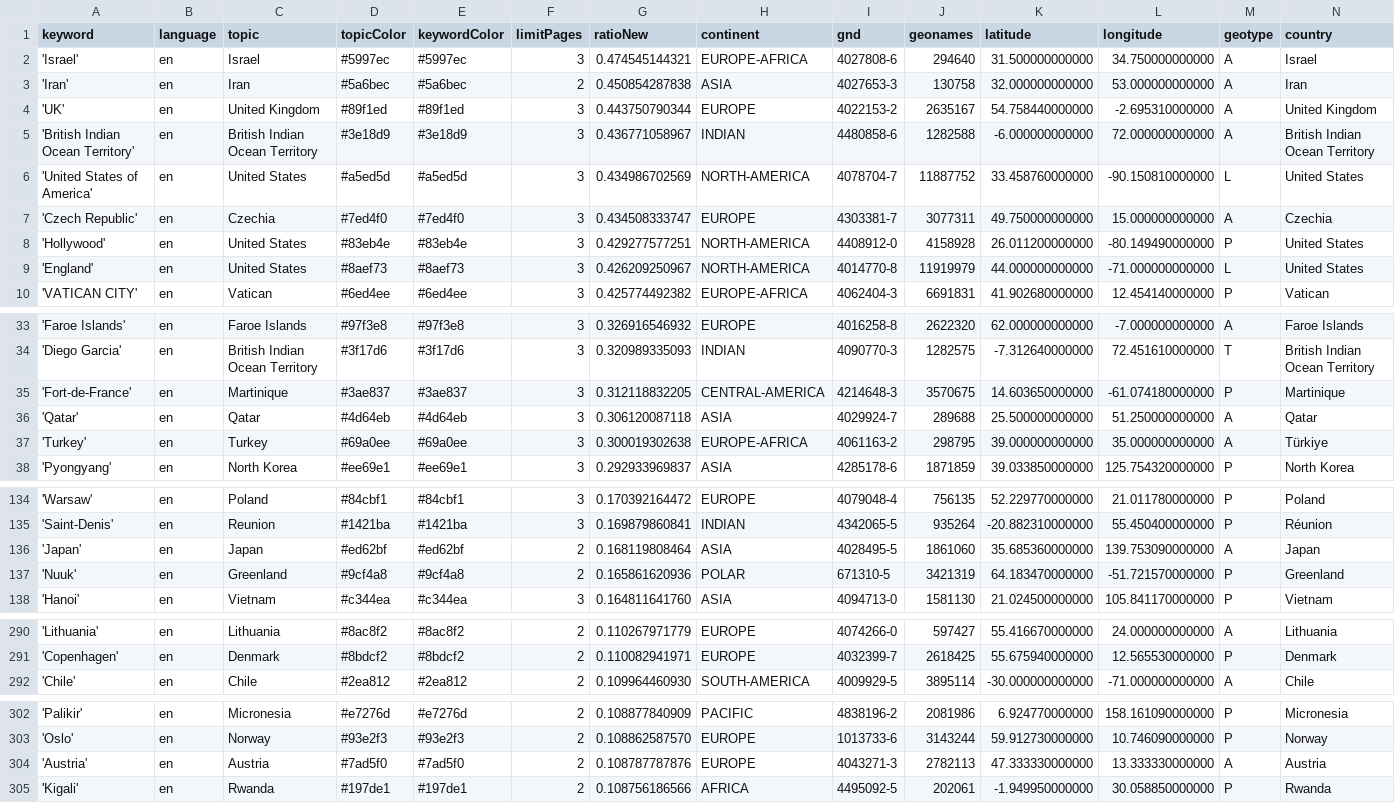
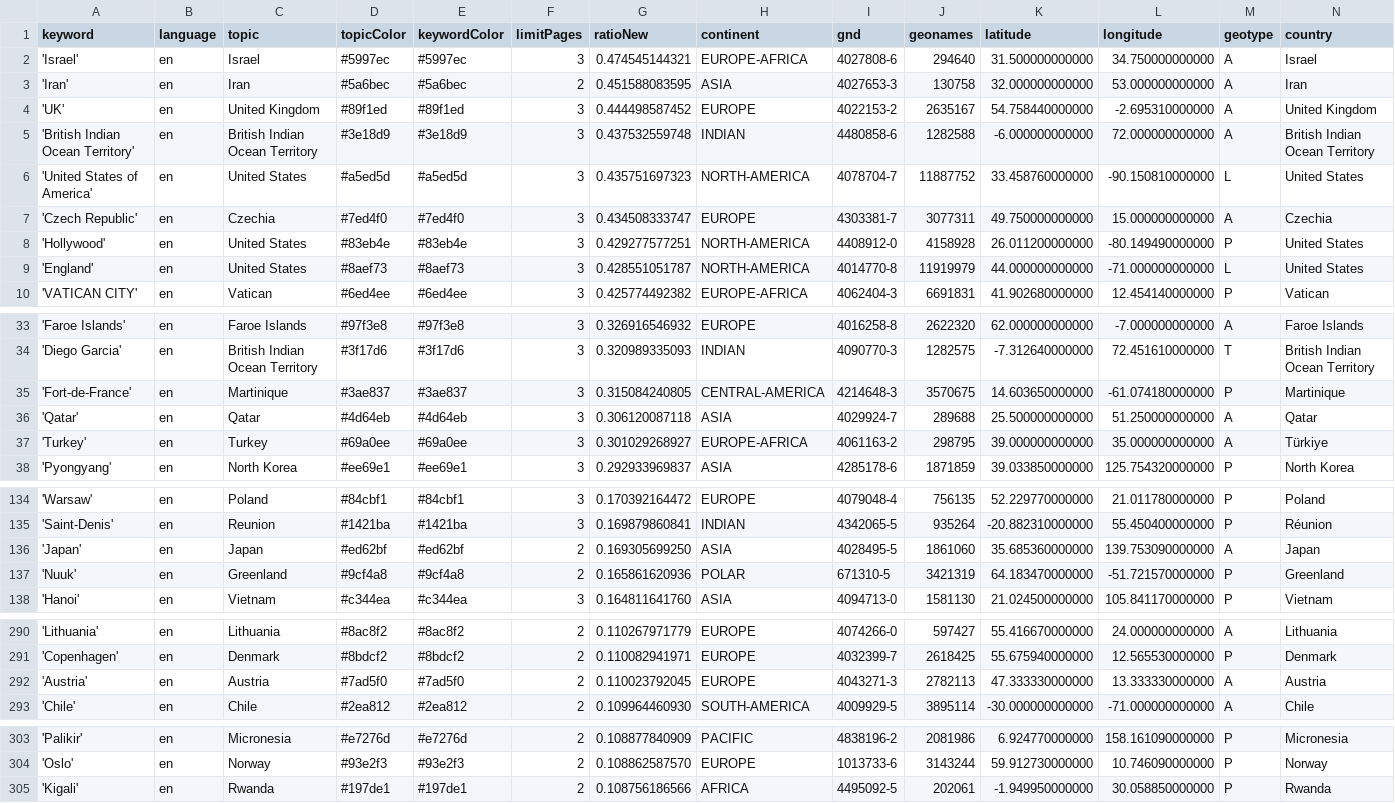
Before and after one commit to mizilett-news/locationWhisperer, a CSV file: keywords.csv, drawn as a sheet; only a part is shown, gaps mark what is left out; removed rows and columns are numbered as before the commit, all else as after; rows hold the shown columns only; the diff covers the shown part only; the diff names each change by its address in the sheet, - before the commit and + after, or states it on an @@ line.

```diff
--- a/keywords.csv
+++ b/keywords.csv
-G3 (ratioNew): 0.450854287838
+G3 (ratioNew): 0.451588083595
-G4 (ratioNew): 0.443750790344
+G4 (ratioNew): 0.444498587452
-G5 (ratioNew): 0.436771058967
+G5 (ratioNew): 0.437532559748
-G6 (ratioNew): 0.434986702569
+G6 (ratioNew): 0.435751697323
-G9 (ratioNew): 0.426209250967
+G9 (ratioNew): 0.428551051787
-G35 (ratioNew): 0.312118832205
+G35 (ratioNew): 0.315084240805
-G37 (ratioNew): 0.300019302638
+G37 (ratioNew): 0.301029268927
-G136 (ratioNew): 0.168119808464
+G136 (ratioNew): 0.169305699250
+row 292: 'Austria' | en | Austria | #7ad5f0 | #7ad5f0 | 2 | 0.110023792045 | EUROPE | 4043271-3 | 2782113 | 47.333330000000 | 13.333330000000 | A | Austria
-row 304: 'Austria' | en | Austria | #7ad5f0 | #7ad5f0 | 2 | 0.108787787876 | EUROPE | 4043271-3 | 2782113 | 47.333330000000 | 13.333330000000 | A | Austria
```
Also changed, not shown: 4 added rows and 4 removed rows elsewhere in this file, csv/news_2026_02.csv, 1 other file.
